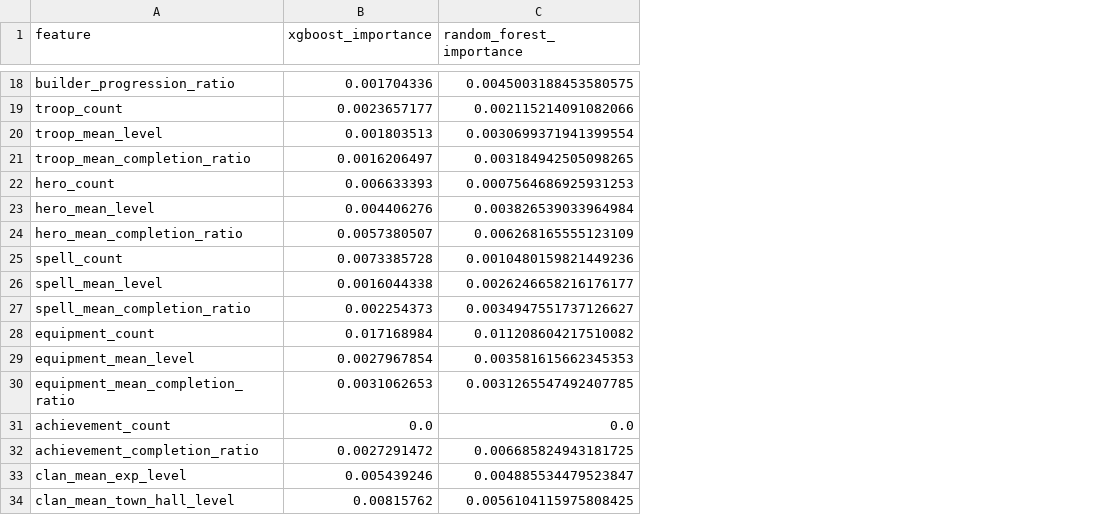
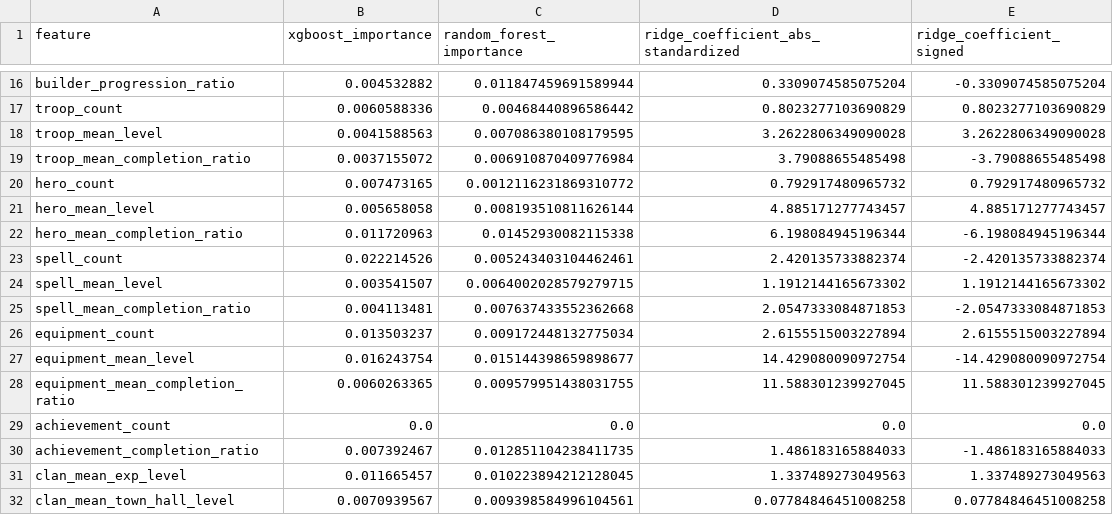
Before and after one commit to oteope/clash-of-clans-ml-lab, a CSV file: src/results/P2/without_trophies/feature_importance_comparison.csv, drawn as a sheet; only a part is shown, gaps mark what is left out; addresses are those after the commit; the diff covers the shown part only; the diff names each change by its address in the sheet, - before the commit and + after, or states it on an @@ line.

```diff
--- a/src/results/P2/without_trophies/feature_importance_comparison.csv
+++ b/src/results/P2/without_trophies/feature_importance_comparison.csv
+column D, row 1: ridge_coefficient_abs_standardized; rows 16-32: 0.3309074585075204 | 0.8023277103690829 | 3.2622806349090028 | 3.79088655485498 | 0.792917480965732 | 4.885171277743457 | 6.198084945196344 | 2.420135733882374 | 1.1912144165673302 | 2.0547333084871853 | 2.6155515003227894 | 14.429080090972754 | 11.588301239927045 | 0.0 | 1.486183165884033 | 1.337489273049563 | 0.07784846451008258
+column E (ridge_coefficient_signed), rows 16-32: -0.3309074585075204 | 0.8023277103690829 | 3.2622806349090028 | -3.79088655485498 | 0.792917480965732 | 4.885171277743457 | -6.198084945196344 | -2.420135733882374 | 1.1912144165673302 | -2.0547333084871853 | 2.6155515003227894 | -14.429080090972754 | 11.588301239927045 | 0.0 | -1.486183165884033 | 1.337489273049563 | 0.07784846451008258
-B16 (xgboost_importance): 0.001704336
+B16 (xgboost_importance): 0.004532882
-C16 (random_forest_importance): 0.0045003188453580575
+C16 (random_forest_importance): 0.011847459691589944
-B17 (xgboost_importance): 0.0023657177
+B17 (xgboost_importance): 0.0060588336
-C17 (random_forest_importance): 0.002115214091082066
+C17 (random_forest_importance): 0.00468440896586442
-B18 (xgboost_importance): 0.001803513
+B18 (xgboost_importance): 0.0041588563
-C18 (random_forest_importance): 0.0030699371941399554
+C18 (random_forest_importance): 0.007086380108179595
-B19 (xgboost_importance): 0.0016206497
+B19 (xgboost_importance): 0.0037155072
-C19 (random_forest_importance): 0.003184942505098265
+C19 (random_forest_importance): 0.006910870409776984
-B20 (xgboost_importance): 0.006633393
+B20 (xgboost_importance): 0.007473165
-C20 (random_forest_importance): 0.0007564686925931253
+C20 (random_forest_importance): 0.0012116231869310772
-B21 (xgboost_importance): 0.004406276
+B21 (xgboost_importance): 0.005658058
-C21 (random_forest_importance): 0.003826539033964984
+C21 (random_forest_importance): 0.008193510811626144
-B22 (xgboost_importance): 0.0057380507
+B22 (xgboost_importance): 0.011720963
-C22 (random_forest_importance): 0.006268165555123109
+C22 (random_forest_importance): 0.01452930082115338
-B23 (xgboost_importance): 0.0073385728
+B23 (xgboost_importance): 0.022214526
-C23 (random_forest_importance): 0.0010480159821449236
+C23 (random_forest_importance): 0.005243403104462461
-B24 (xgboost_importance): 0.0016044338
+B24 (xgboost_importance): 0.003541507
-C24 (random_forest_importance): 0.0026246658216176177
+C24 (random_forest_importance): 0.0064002028579279715
-B25 (xgboost_importance): 0.002254373
+B25 (xgboost_importance): 0.004113481
-C25 (random_forest_importance): 0.0034947551737126627
+C25 (random_forest_importance): 0.007637433552362668
-B26 (xgboost_importance): 0.017168984
+B26 (xgboost_importance): 0.013503237
-C26 (random_forest_importance): 0.011208604217510082
+C26 (random_forest_importance): 0.009172448132775034
-B27 (xgboost_importance): 0.0027967854
+B27 (xgboost_importance): 0.016243754
-C27 (random_forest_importance): 0.003581615662345353
+C27 (random_forest_importance): 0.015144398659898677
-B28 (xgboost_importance): 0.0031062653
+B28 (xgboost_importance): 0.0060263365
-C28 (random_forest_importance): 0.0031265547492407785
+C28 (random_forest_importance): 0.009579951438031755
-B30 (xgboost_importance): 0.0027291472
+B30 (xgboost_importance): 0.007392467
-C30 (random_forest_importance): 0.006685824943181725
+C30 (random_forest_importance): 0.012851104238411735
-B31 (xgboost_importance): 0.005439246
+B31 (xgboost_importance): 0.011665457
-C31 (random_forest_importance): 0.004885534479523847
+C31 (random_forest_importance): 0.010223894212128045
-B32 (xgboost_importance): 0.00815762
+B32 (xgboost_importance): 0.0070939567
-C32 (random_forest_importance): 0.0056104115975808425
+C32 (random_forest_importance): 0.009398584996104561
```
Also changed, not shown: 2 removed rows and 90 edited cells elsewhere in this file, src/results/P2/best_model_by_variant.csv, src/results/P2/feature_importance_global_comparison.csv, 34 other files.
